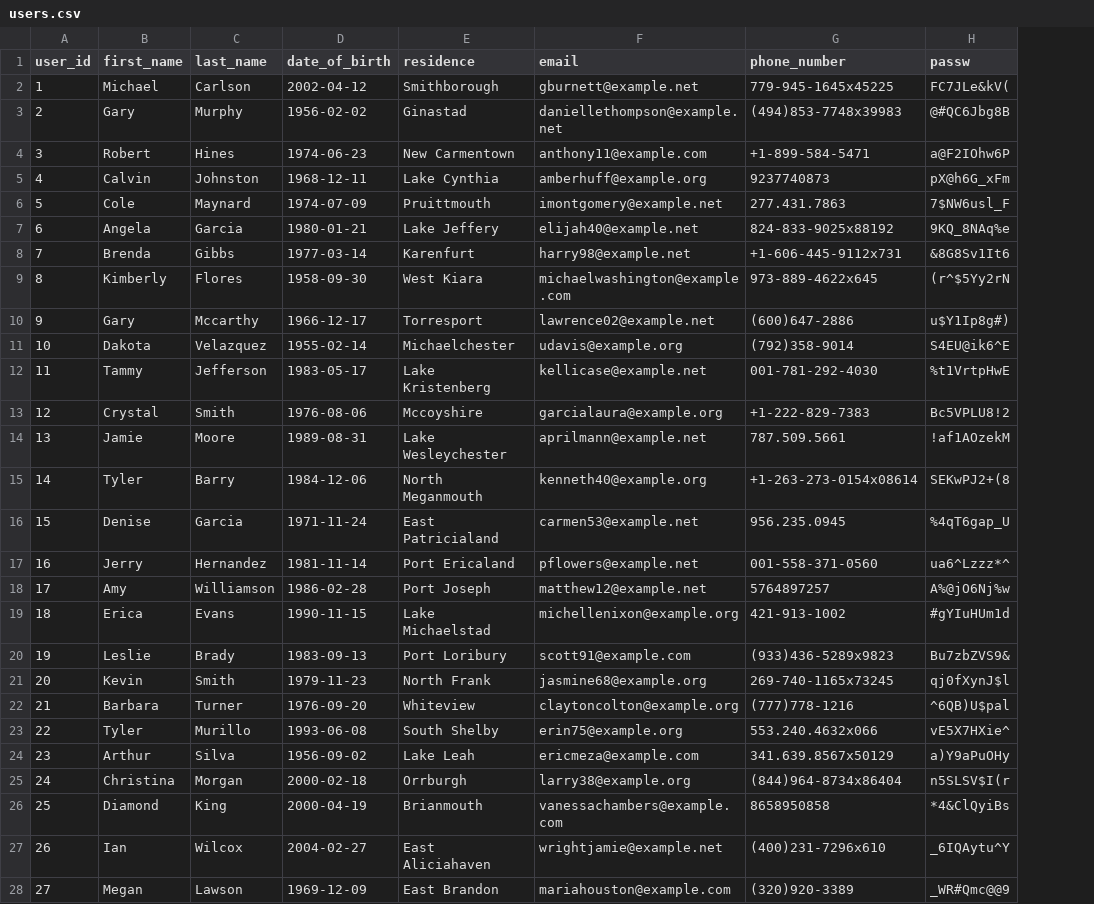
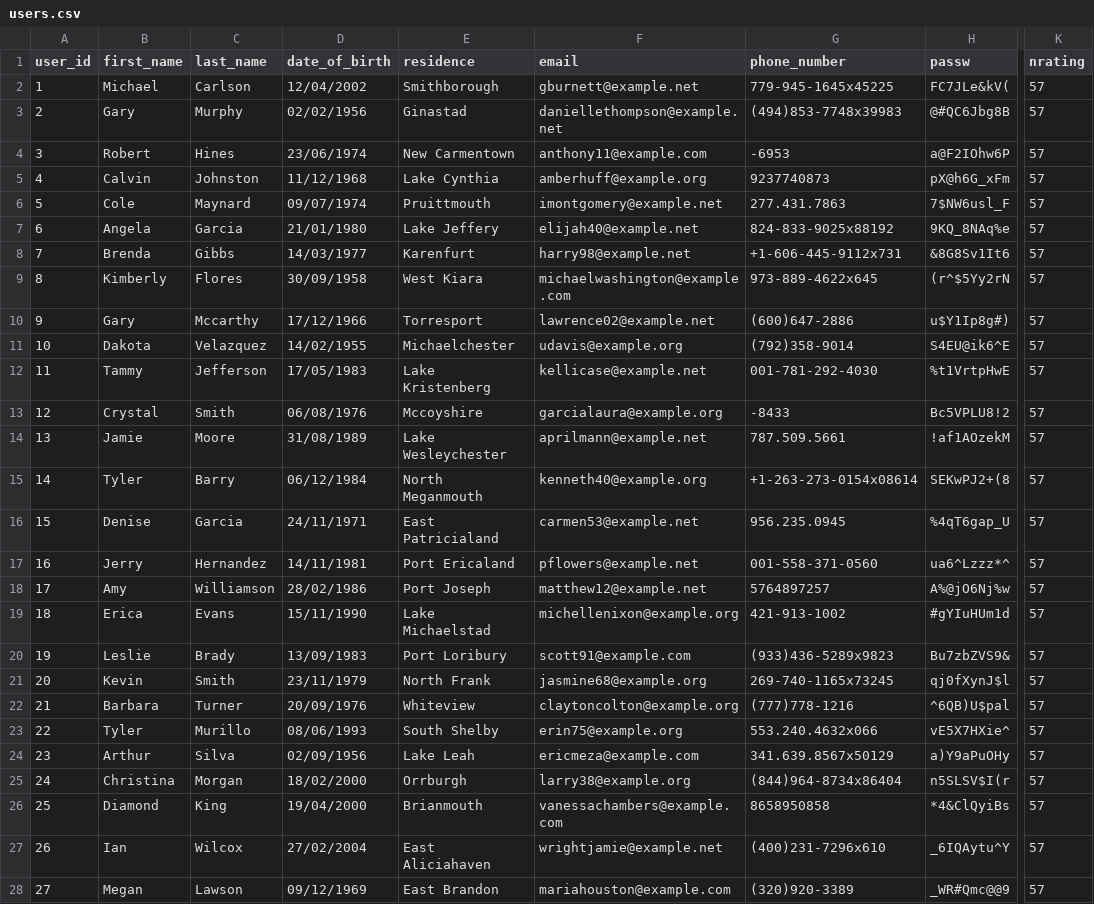
Before and after one commit to simoncoessens/ADB_Project, a CSV file: Data generation/users.csv, drawn as a sheet; only a part is shown, gaps mark what is left out; the diff covers the shown part only; the diff names each change by its address in the sheet, - before the commit and + after, or states it on an @@ line.

```diff
--- a/Data generation/users.csv
+++ b/Data generation/users.csv
+column K (nrating), rows 2-28: all 57
-D2 (date_of_birth): 2002-04-12
+D2 (date_of_birth): 12/04/2002
-D3 (date_of_birth): 1956-02-02
+D3 (date_of_birth): 02/02/1956
-D4 (date_of_birth): 1974-06-23
+D4 (date_of_birth): 23/06/1974
-G4 (phone_number): +1-899-584-5471
+G4 (phone_number): -6953
-D5 (date_of_birth): 1968-12-11
+D5 (date_of_birth): 11/12/1968
-D6 (date_of_birth): 1974-07-09
+D6 (date_of_birth): 09/07/1974
-D7 (date_of_birth): 1980-01-21
+D7 (date_of_birth): 21/01/1980
-D8 (date_of_birth): 1977-03-14
+D8 (date_of_birth): 14/03/1977
-D9 (date_of_birth): 1958-09-30
+D9 (date_of_birth): 30/09/1958
-D10 (date_of_birth): 1966-12-17
+D10 (date_of_birth): 17/12/1966
-D11 (date_of_birth): 1955-02-14
+D11 (date_of_birth): 14/02/1955
-D12 (date_of_birth): 1983-05-17
+D12 (date_of_birth): 17/05/1983
-D13 (date_of_birth): 1976-08-06
+D13 (date_of_birth): 06/08/1976
-G13 (phone_number): +1-222-829-7383
+G13 (phone_number): -8433
-D14 (date_of_birth): 1989-08-31
+D14 (date_of_birth): 31/08/1989
-D15 (date_of_birth): 1984-12-06
+D15 (date_of_birth): 06/12/1984
-D16 (date_of_birth): 1971-11-24
+D16 (date_of_birth): 24/11/1971
-D17 (date_of_birth): 1981-11-14
+D17 (date_of_birth): 14/11/1981
-D18 (date_of_birth): 1986-02-28
+D18 (date_of_birth): 28/02/1986
-D19 (date_of_birth): 1990-11-15
+D19 (date_of_birth): 15/11/1990
-D20 (date_of_birth): 1983-09-13
+D20 (date_of_birth): 13/09/1983
-D21 (date_of_birth): 1979-11-23
+D21 (date_of_birth): 23/11/1979
-D22 (date_of_birth): 1976-09-20
+D22 (date_of_birth): 20/09/1976
-D23 (date_of_birth): 1993-06-08
+D23 (date_of_birth): 08/06/1993
-D24 (date_of_birth): 1956-09-02
+D24 (date_of_birth): 02/09/1956
-D25 (date_of_birth): 2000-02-18
+D25 (date_of_birth): 18/02/2000
-D26 (date_of_birth): 2000-04-19
+D26 (date_of_birth): 19/04/2000
-D27 (date_of_birth): 2004-02-27
+D27 (date_of_birth): 27/02/2004
-D28 (date_of_birth): 1969-12-09
+D28 (date_of_birth): 09/12/1969
```
Also changed, not shown: 76 edited cells elsewhere in this file, Data generation/drivers.csv, 2 other files.
